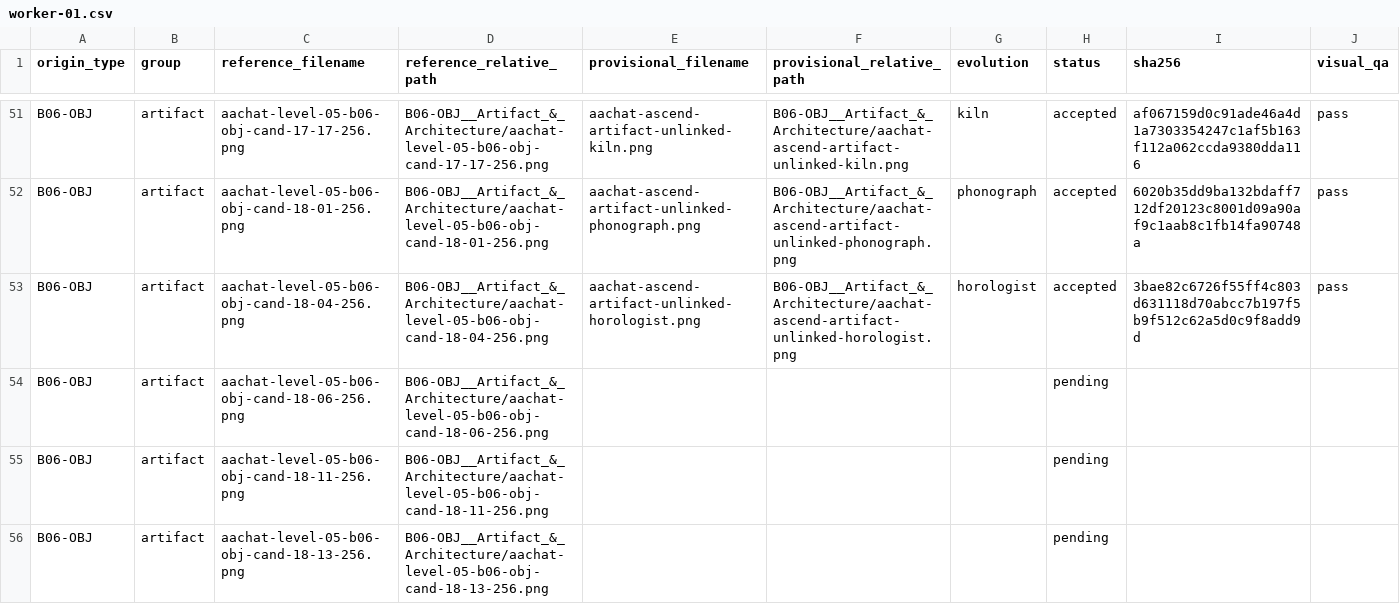
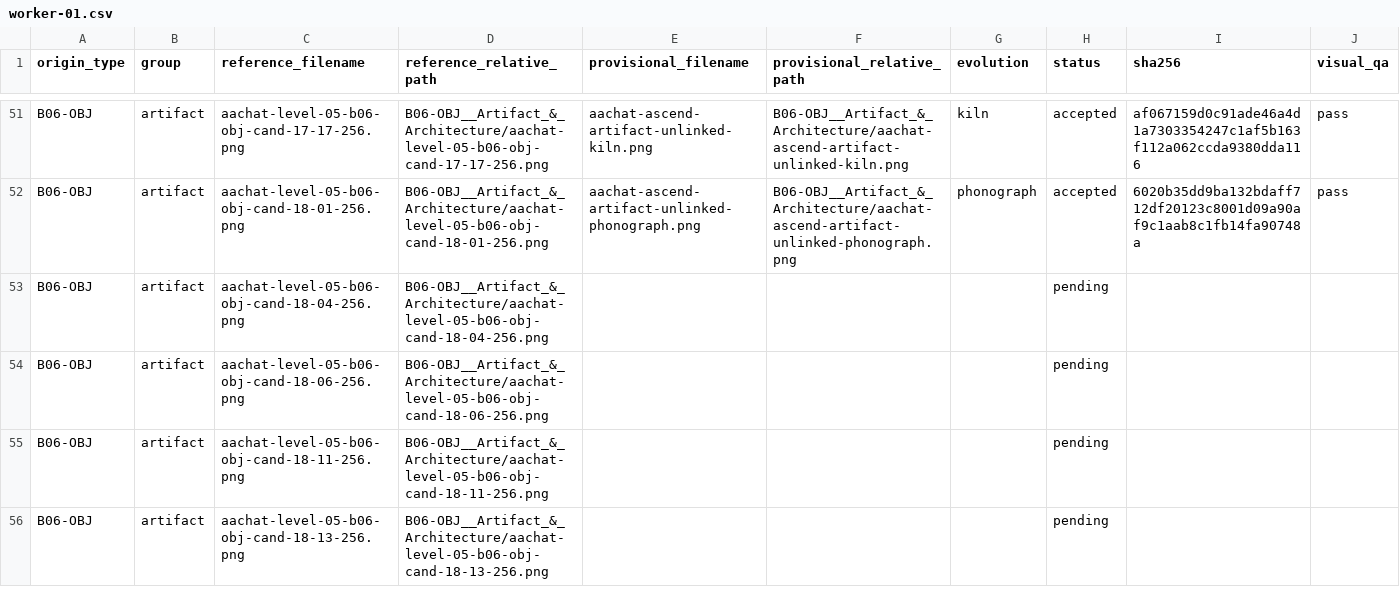
Before and after one commit to sotaooo/aachat-character-kit, a CSV file: agent-icons/level-05/.orchestration/native-1254/assignments/worker-01.csv, drawn as a sheet; only a part is shown, gaps mark what is left out.

Commit message:
Requeue numeral-bearing horologist canonical

```diff
--- a/agent-icons/level-05/.orchestration/native-1254/assignments/worker-01.csv
+++ b/agent-icons/level-05/.orchestration/native-1254/assignments/worker-01.csv
@@ -52,3 +52,3 @@ B06-OBJ,artifact,aachat-level-05-b06-obj-cand-17-17-256.png,B06-OBJ__Artifact_&_
 B06-OBJ,artifact,aachat-level-05-b06-obj-cand-18-01-256.png,B06-OBJ__Artifact_&_Architecture/aachat-level-05-b06-obj-cand-18-01-256.png,aachat-ascend-artifact-unlinked-phonograph.png,B06-OBJ__Artifact_&_Architecture/aachat-ascend-artifact-unlinked-phonograph.png,phonograph,accepted,6020b35dd9ba132bdaff712df20123c8001d09a90af9c1aab8c1fb14fa90748a,pass
-B06-OBJ,artifact,aachat-level-05-b06-obj-cand-18-04-256.png,B06-OBJ__Artifact_&_Architecture/aachat-level-05-b06-obj-cand-18-04-256.png,aachat-ascend-artifact-unlinked-horologist.png,B06-OBJ__Artifact_&_Architecture/aachat-ascend-artifact-unlinked-horologist.png,horologist,accepted,3bae82c6726f55ff4c803d631118d70abcc7b197f5b9f512c62a5d0c9f8add9d,pass
+B06-OBJ,artifact,aachat-level-05-b06-obj-cand-18-04-256.png,B06-OBJ__Artifact_&_Architecture/aachat-level-05-b06-obj-cand-18-04-256.png,,,,pending,,
 B06-OBJ,artifact,aachat-level-05-b06-obj-cand-18-06-256.png,B06-OBJ__Artifact_&_Architecture/aachat-level-05-b06-obj-cand-18-06-256.png,,,,pending,,
```
Also changed, not shown: 1 other file.
